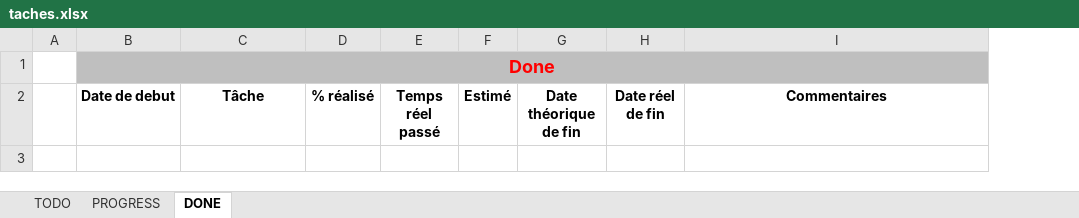
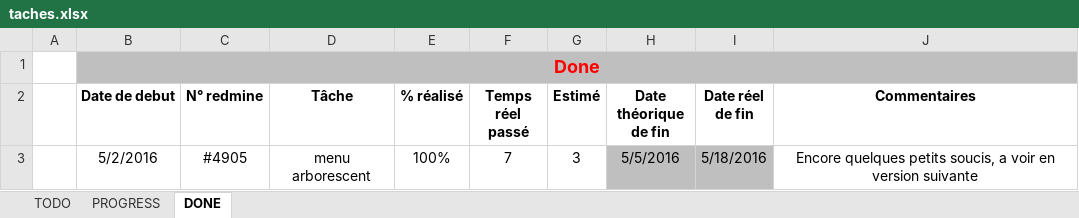
Before and after one commit to maaxow/homework, an Excel workbook: taches.xlsx, sheet DONE, drawn as a sheet; values as stored, in another font and other column widths than the file's, no borders; conditional formats not drawn; the diff names each change by its address in the sheet, - before the commit and + after, or states it on an @@ line.

```diff
--- a/taches.xlsx (sheet DONE)
+++ b/taches.xlsx (sheet DONE)
+column C (N° redmine), empty
+row 3:  | 5/2/2016 | #4905 | menu arborescent | 100% | 7 | 3 | 5/5/2016 | 5/18/2016 | Encore quelques petits soucis, a voir en version suivante
```
Also changed, not shown: sheet PROGRESS, sheet TODO, formulas that keep their value, 16 other files.
